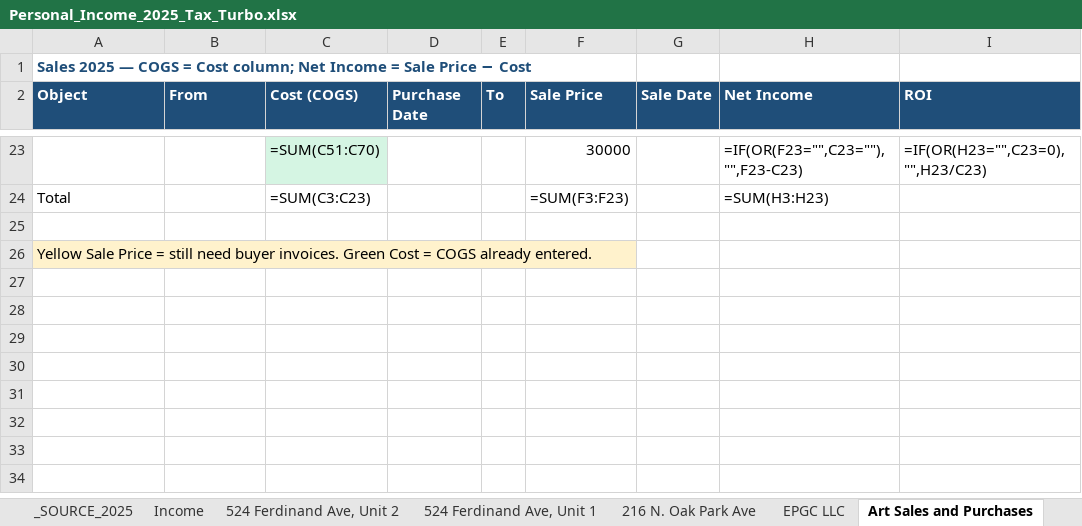
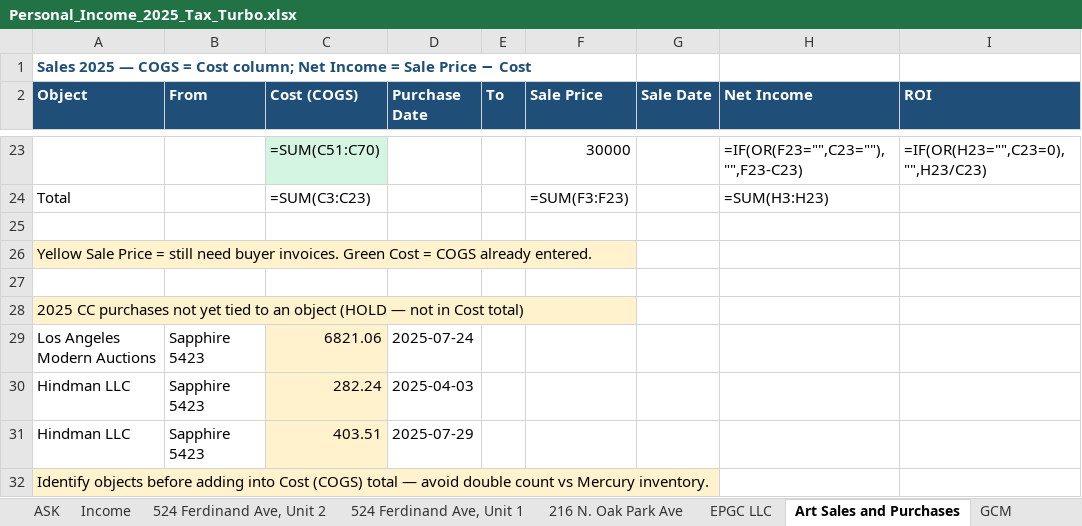
Before and after one commit to ColeyFineArts/flashcards, an Excel workbook: .cursor/scratch/Personal_Income_2025_Tax_Turbo.xlsx, sheet Art Sales and Purchases, drawn as a sheet; only a part is shown, gaps mark what is left out; values as stored, in another font and other column widths than the file's, no borders; formulas without a stored value are shown as written; the diff names each change by its address in the sheet, - before the commit and + after, or states it on an @@ line.

```diff
--- a/.cursor/scratch/Personal_Income_2025_Tax_Turbo.xlsx (sheet Art Sales and Purchases)
+++ b/.cursor/scratch/Personal_Income_2025_Tax_Turbo.xlsx (sheet Art Sales and Purchases)
+sheet tab: ASK
+row 27: (empty)
+row 28: 2025 CC purchases not yet tied to an object (HOLD — not in Cost total)
+row 29: Los Angeles Modern Auctions | Sapphire 5423 | 6821.06 | 2025-07-24
+row 30: Hindman LLC | Sapphire 5423 | 282.24 | 2025-04-03
+row 31: Hindman LLC | Sapphire 5423 | 403.51 | 2025-07-29
+row 32: Identify objects before adding into Cost (COGS) total — avoid double count vs Mercury inventory.
```
Also changed, not shown: sheet EPGC LLC, sheet 524 Ferdinand Ave, Unit 2, sheet 524 Ferdinand Ave, Unit 1, sheet Childcare 2441, sheet _SOURCE_2025, other sheet tabs, .cursor/scratch/tax_turbo_deliverable/Personal_Income_2025_Tax_Turbo.xlsx, 20 other files.
